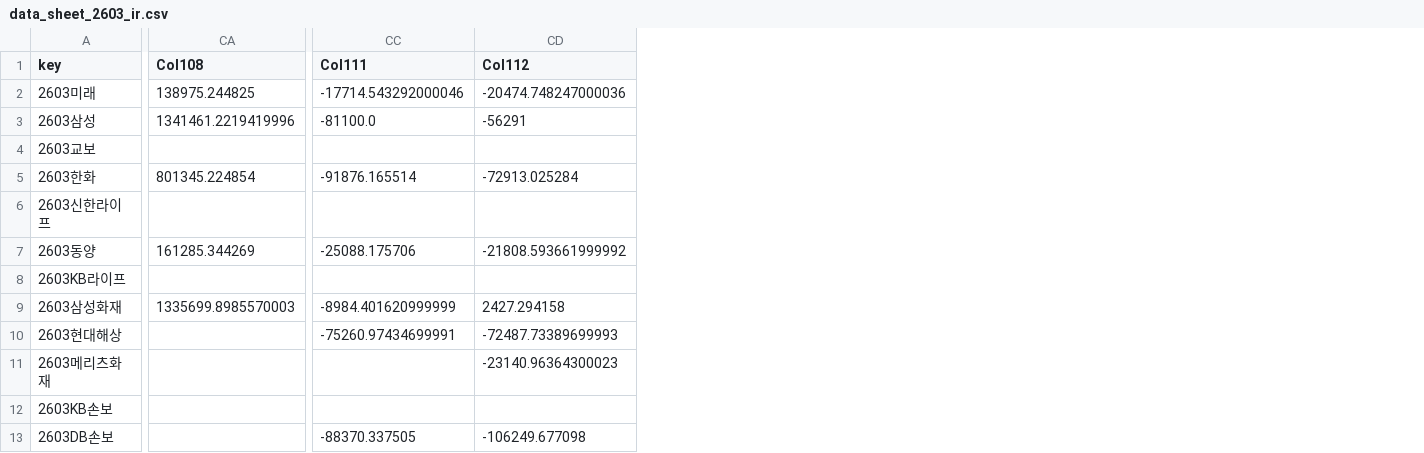
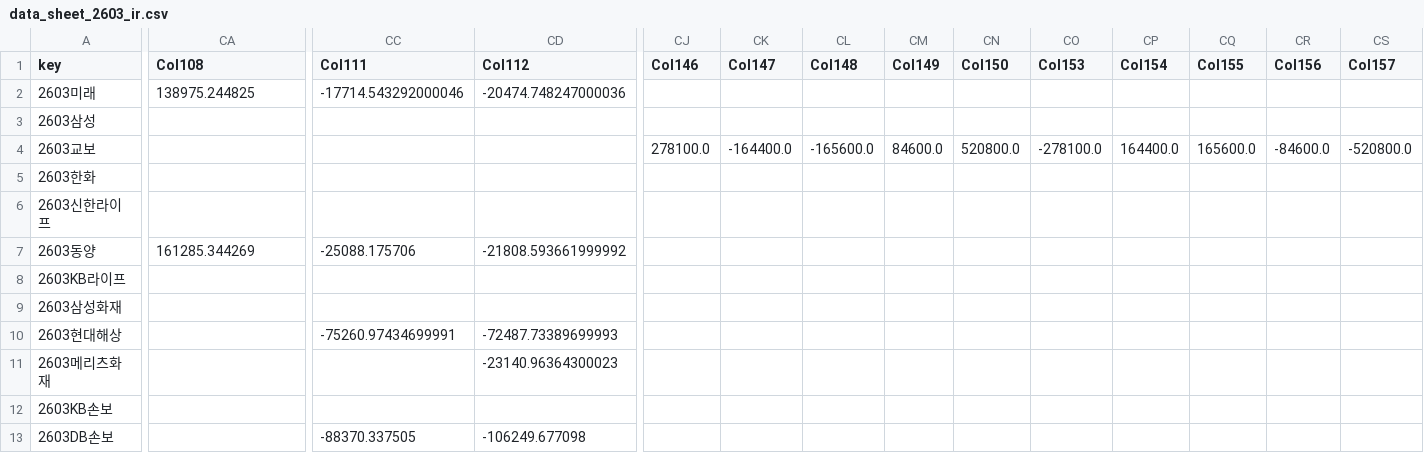
Before and after one commit to ms-park0425/dartapi, a CSV file: data/data_sheet_2603_ir.csv, drawn as a sheet; only a part is shown, gaps mark what is left out; the diff covers the shown part only; the diff names each change by its address in the sheet, - before the commit and + after, or states it on an @@ line.

```diff
--- a/data/data_sheet_2603_ir.csv
+++ b/data/data_sheet_2603_ir.csv
+column CJ (Col146), row 4: 278100.0
+column CK (Col147), row 4: -164400.0
+column CL (Col148), row 4: -165600.0
+column CM (Col149), row 4: 84600.0
+column CN (Col150), row 4: 520800.0
+column CO (Col153), row 4: -278100.0
+column CP (Col154), row 4: 164400.0
+column CQ (Col155), row 4: 165600.0
+column CR (Col156), row 4: -84600.0
+column CS (Col157), row 4: -520800.0
-CA3 (Col108): 1341461.2219419996
+CA3 (Col108): (empty)
-CC3 (Col111): -81100.0
+CC3 (Col111): (empty)
-CD3 (Col112): -56291
+CD3 (Col112): (empty)
-CA5 (Col108): 801345.224854
+CA5 (Col108): (empty)
-CC5 (Col111): -91876.165514
+CC5 (Col111): (empty)
-CD5 (Col112): -72913.025284
+CD5 (Col112): (empty)
-CA9 (Col108): 1335699.8985570003
+CA9 (Col108): (empty)
-CC9 (Col111): -8984.401620999999
+CC9 (Col111): (empty)
-CD9 (Col112): 2427.294158
+CD9 (Col112): (empty)
```
Also changed, not shown: 13 edited cells elsewhere in this file, data/data_sheet_2606_ir.csv, 48 other files.
